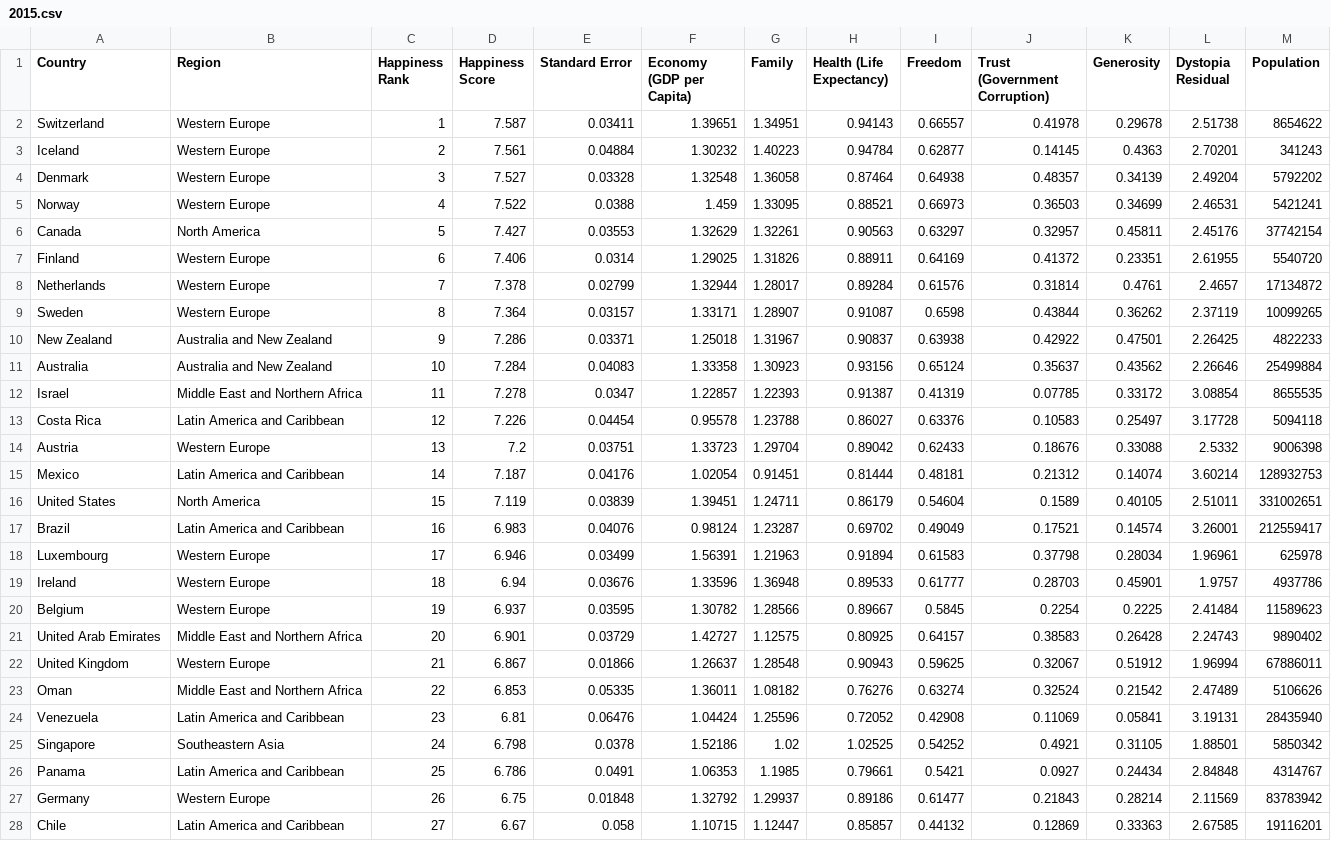
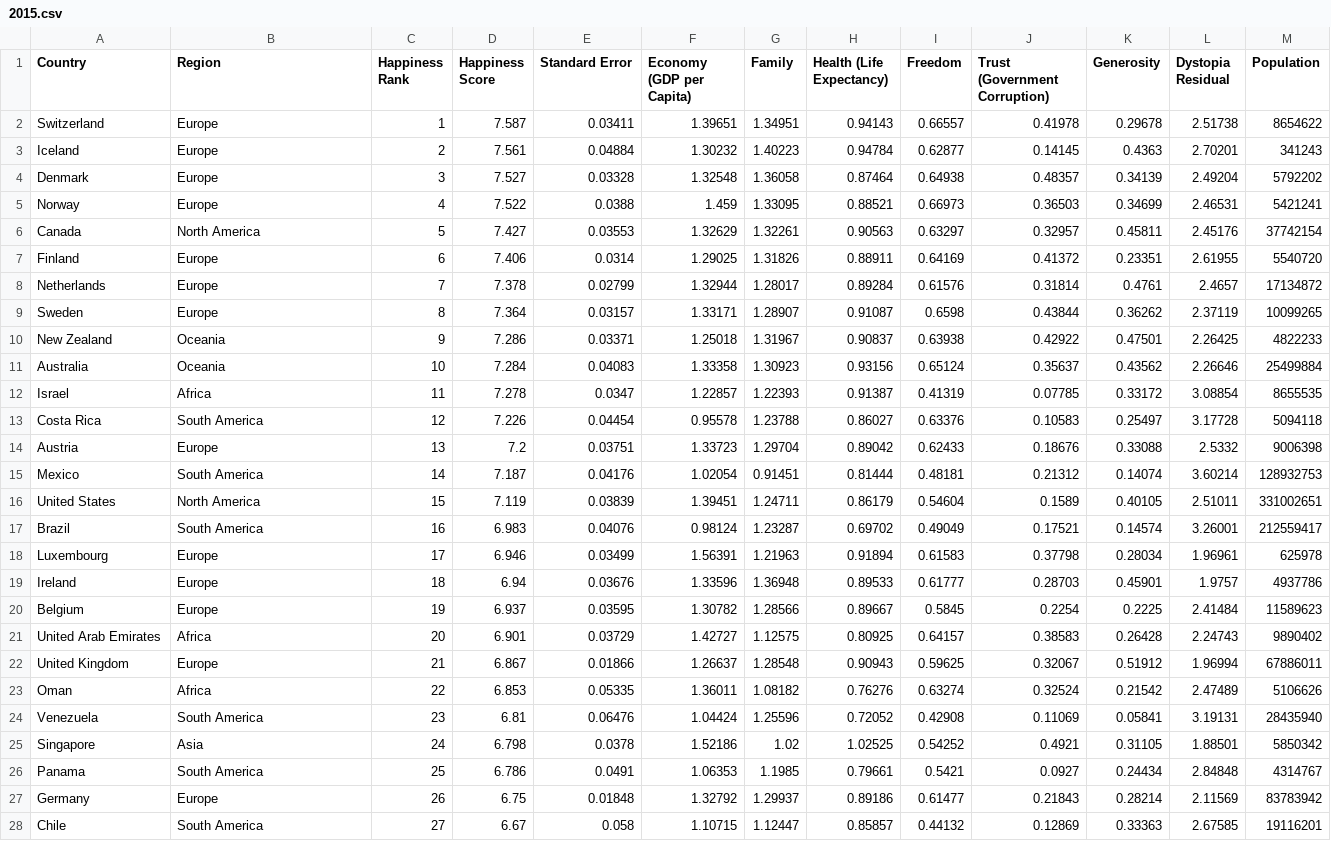
Before and after one commit to christopher-huynh/FIT3179, a CSV file: 2015.csv, drawn as a sheet; only a part is shown; the diff covers the shown part only.

Commit message:
Updated Continents

```diff
--- a/2015.csv
+++ b/2015.csv
@@ -1,28 +1,28 @@
 Country,Region,Happiness Rank,Happiness Score,Standard Error,Economy (GDP per Capita),Family,Health (Life Expectancy),Freedom,Trust (Government Corruption),Generosity,Dystopia Residual,Population
-Switzerland,Western Europe,1,7.587,0.03411,1.39651,1.34951,0.94143,0.66557,0.41978,0.29678,2.51738,8654622
-Iceland,Western Europe,2,7.561,0.04884,1.30232,1.40223,0.94784,0.62877,0.14145,0.4363,2.70201,341243
-Denmark,Western Europe,3,7.527,0.03328,1.32548,1.36058,0.87464,0.64938,0.48357,0.34139,2.49204,5792202
-Norway,Western Europe,4,7.522,0.0388,1.459,1.33095,0.88521,0.66973,0.36503,0.34699,2.46531,5421241
+Switzerland,Europe,1,7.587,0.03411,1.39651,1.34951,0.94143,0.66557,0.41978,0.29678,2.51738,8654622
+Iceland,Europe,2,7.561,0.04884,1.30232,1.40223,0.94784,0.62877,0.14145,0.4363,2.70201,341243
+Denmark,Europe,3,7.527,0.03328,1.32548,1.36058,0.87464,0.64938,0.48357,0.34139,2.49204,5792202
+Norway,Europe,4,7.522,0.0388,1.459,1.33095,0.88521,0.66973,0.36503,0.34699,2.46531,5421241
 Canada,North America,5,7.427,0.03553,1.32629,1.32261,0.90563,0.63297,0.32957,0.45811,2.45176,37742154
-Finland,Western Europe,6,7.406,0.0314,1.29025,1.31826,0.88911,0.64169,0.41372,0.23351,2.61955,5540720
-Netherlands,Western Europe,7,7.378,0.02799,1.32944,1.28017,0.89284,0.61576,0.31814,0.4761,2.4657,17134872
-Sweden,Western Europe,8,7.364,0.03157,1.33171,1.28907,0.91087,0.6598,0.43844,0.36262,2.37119,10099265
-New Zealand,Australia and New Zealand,9,7.286,0.03371,1.25018,1.31967,0.90837,0.63938,0.42922,0.47501,2.26425,4822233
-Australia,Australia and New Zealand,10,7.284,0.04083,1.33358,1.30923,0.93156,0.65124,0.35637,0.43562,2.26646,25499884
-Israel,Middle East and Northern Africa,11,7.278,0.0347,1.22857,1.22393,0.91387,0.41319,0.07785,0.33172,3.08854,8655535
-Costa Rica,Latin America and Caribbean,12,7.226,0.04454,0.95578,1.23788,0.86027,0.63376,0.10583,0.25497,3.17728,5094118
-Austria,Western Europe,13,7.2,0.03751,1.33723,1.29704,0.89042,0.62433,0.18676,0.33088,2.5332,9006398
-Mexico,Latin America and Caribbean,14,7.187,0.04176,1.02054,0.91451,0.81444,0.48181,0.21312,0.14074,3.60214,128932753
+Finland,Europe,6,7.406,0.0314,1.29025,1.31826,0.88911,0.64169,0.41372,0.23351,2.61955,5540720
+Netherlands,Europe,7,7.378,0.02799,1.32944,1.28017,0.89284,0.61576,0.31814,0.4761,2.4657,17134872
+Sweden,Europe,8,7.364,0.03157,1.33171,1.28907,0.91087,0.6598,0.43844,0.36262,2.37119,10099265
+New Zealand,Oceania,9,7.286,0.03371,1.25018,1.31967,0.90837,0.63938,0.42922,0.47501,2.26425,4822233
+Australia,Oceania,10,7.284,0.04083,1.33358,1.30923,0.93156,0.65124,0.35637,0.43562,2.26646,25499884
+Israel,Africa,11,7.278,0.0347,1.22857,1.22393,0.91387,0.41319,0.07785,0.33172,3.08854,8655535
+Costa Rica,South America,12,7.226,0.04454,0.95578,1.23788,0.86027,0.63376,0.10583,0.25497,3.17728,5094118
+Austria,Europe,13,7.2,0.03751,1.33723,1.29704,0.89042,0.62433,0.18676,0.33088,2.5332,9006398
+Mexico,South America,14,7.187,0.04176,1.02054,0.91451,0.81444,0.48181,0.21312,0.14074,3.60214,128932753
 United States,North America,15,7.119,0.03839,1.39451,1.24711,0.86179,0.54604,0.1589,0.40105,2.51011,331002651
-Brazil,Latin America and Caribbean,16,6.983,0.04076,0.98124,1.23287,0.69702,0.49049,0.17521,0.14574,3.26001,212559417
-Luxembourg,Western Europe,17,6.946,0.03499,1.56391,1.21963,0.91894,0.61583,0.37798,0.28034,1.96961,625978
-Ireland,Western Europe,18,6.94,0.03676,1.33596,1.36948,0.89533,0.61777,0.28703,0.45901,1.9757,4937786
-Belgium,Western Europe,19,6.937,0.03595,1.30782,1.28566,0.89667,0.5845,0.2254,0.2225,2.41484,11589623
-United Arab Emirates,Middle East and Northern Africa,20,6.901,0.03729,1.42727,1.12575,0.80925,0.64157,0.38583,0.26428,2.24743,9890402
-United Kingdom,Western Europe,21,6.867,0.01866,1.26637,1.28548,0.90943,0.59625,0.32067,0.51912,1.96994,67886011
-Oman,Middle East and Northern Africa,22,6.853,0.05335,1.36011,1.08182,0.76276,0.63274,0.32524,0.21542,2.47489,5106626
-Venezuela,Latin America and Caribbean,23,6.81,0.06476,1.04424,1.25596,0.72052,0.42908,0.11069,0.05841,3.19131,28435940
-Singapore,Southeastern Asia,24,6.798,0.0378,1.52186,1.02,1.02525,0.54252,0.4921,0.31105,1.88501,5850342
-Panama,Latin America and Caribbean,25,6.786,0.0491,1.06353,1.1985,0.79661,0.5421,0.0927,0.24434,2.84848,4314767
-Germany,Western Europe,26,6.75,0.01848,1.32792,1.29937,0.89186,0.61477,0.21843,0.28214,2.11569,83783942
-Chile,Latin America and Caribbean,27,6.67,0.058,1.10715,1.12447,0.85857,0.44132,0.12869,0.33363,2.67585,19116201
+Brazil,South America,16,6.983,0.04076,0.98124,1.23287,0.69702,0.49049,0.17521,0.14574,3.26001,212559417
+Luxembourg,Europe,17,6.946,0.03499,1.56391,1.21963,0.91894,0.61583,0.37798,0.28034,1.96961,625978
+Ireland,Europe,18,6.94,0.03676,1.33596,1.36948,0.89533,0.61777,0.28703,0.45901,1.9757,4937786
+Belgium,Europe,19,6.937,0.03595,1.30782,1.28566,0.89667,0.5845,0.2254,0.2225,2.41484,11589623
+United Arab Emirates,Africa,20,6.901,0.03729,1.42727,1.12575,0.80925,0.64157,0.38583,0.26428,2.24743,9890402
+United Kingdom,Europe,21,6.867,0.01866,1.26637,1.28548,0.90943,0.59625,0.32067,0.51912,1.96994,67886011
+Oman,Africa,22,6.853,0.05335,1.36011,1.08182,0.76276,0.63274,0.32524,0.21542,2.47489,5106626
+Venezuela,South America,23,6.81,0.06476,1.04424,1.25596,0.72052,0.42908,0.11069,0.05841,3.19131,28435940
+Singapore,Asia,24,6.798,0.0378,1.52186,1.02,1.02525,0.54252,0.4921,0.31105,1.88501,5850342
+Panama,South America,25,6.786,0.0491,1.06353,1.1985,0.79661,0.5421,0.0927,0.24434,2.84848,4314767
+Germany,Europe,26,6.75,0.01848,1.32792,1.29937,0.89186,0.61477,0.21843,0.28214,2.11569,83783942
+Chile,South America,27,6.67,0.058,1.10715,1.12447,0.85857,0.44132,0.12869,0.33363,2.67585,19116201
```
Also changed, not shown: 124 edited cells elsewhere in this file.
